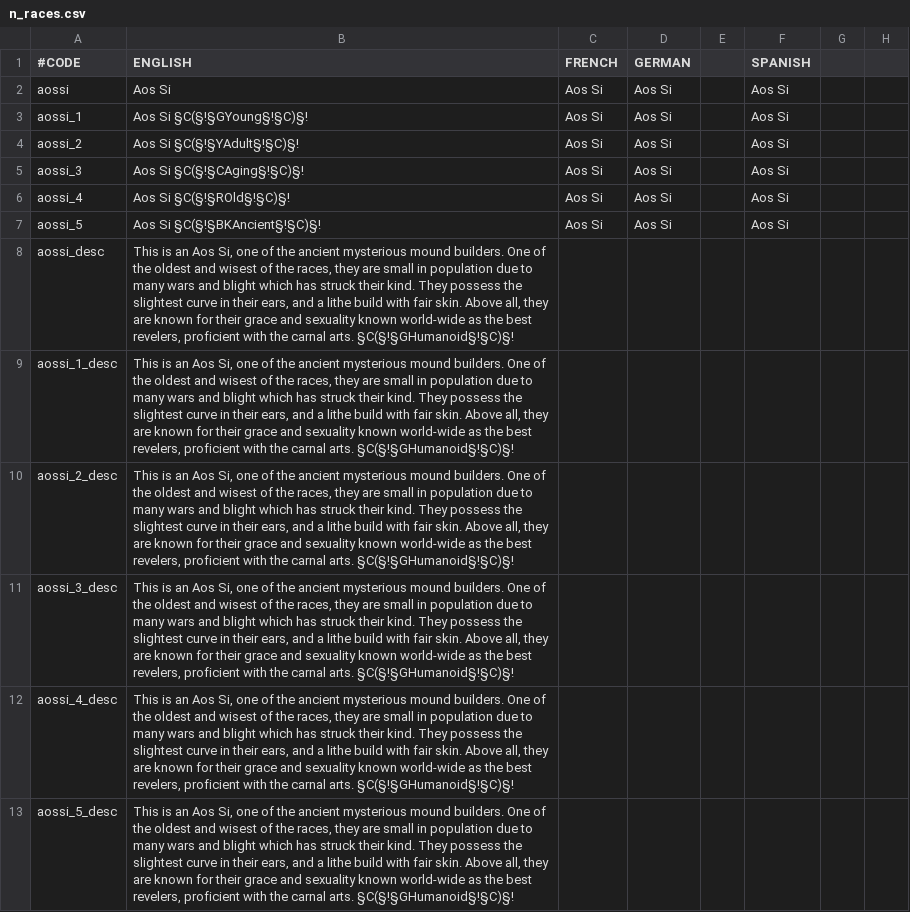
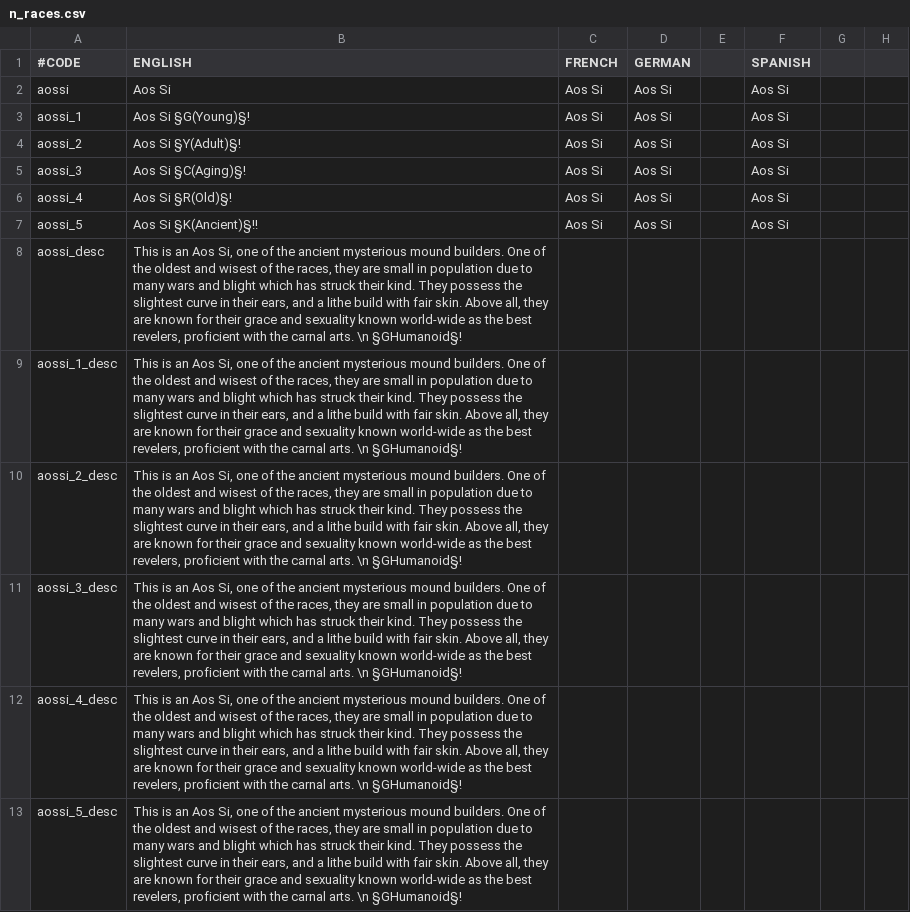
Before and after one commit to Aluazard/Naetan, a CSV file: localisation/n_races.csv, drawn as a sheet; only a part is shown; the diff names each change by its address in the sheet, - before the commit and + after, or states it on an @@ line.

Commit message:
Updated race desc

```diff
--- a/localisation/n_races.csv
+++ b/localisation/n_races.csv
-B3 (ENGLISH): Aos Si §C(§!§GYoung§!§C)§!
+B3 (ENGLISH): Aos Si §G(Young)§!
-B4 (ENGLISH): Aos Si §C(§!§YAdult§!§C)§!
+B4 (ENGLISH): Aos Si §Y(Adult)§!
-B5 (ENGLISH): Aos Si §C(§!§CAging§!§C)§!
+B5 (ENGLISH): Aos Si §C(Aging)§!
-B6 (ENGLISH): Aos Si §C(§!§ROld§!§C)§!
+B6 (ENGLISH): Aos Si §R(Old)§!
-B7 (ENGLISH): Aos Si §C(§!§BKAncient§!§C)§!
+B7 (ENGLISH): Aos Si §K(Ancient)§!!
-B8:B13 (ENGLISH): …carnal arts. §C(§!§GHumanoid§!§C)§!
+B8:B13 (ENGLISH): …carnal arts. \n §GHumanoid§!
```
